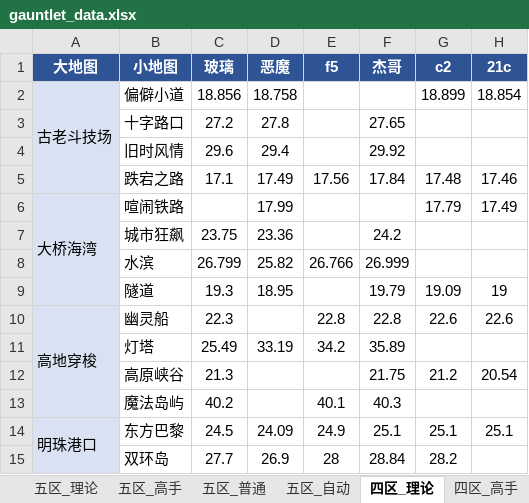
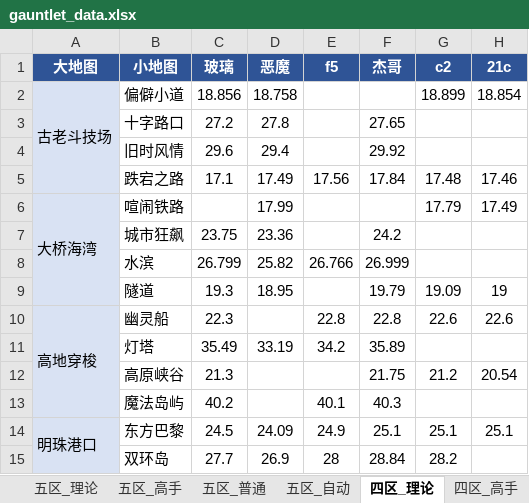
Before and after one commit to Testiphi/MutualExclusionAllocator, an Excel workbook: gauntlet_data.xlsx, sheet 四区_理论, drawn as a sheet; only a part is shown; values as stored, in another font and other column widths than the file's, no borders; the diff names each change by its address in the sheet, - before the commit and + after, or states it on an @@ line.

```diff
--- a/gauntlet_data.xlsx (sheet 四区_理论)
+++ b/gauntlet_data.xlsx (sheet 四区_理论)
-C11 (玻璃): 25.49
+C11 (玻璃): 35.49
```
Also changed, not shown: 1 other file.
